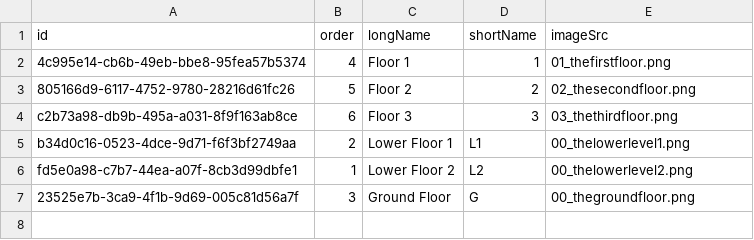
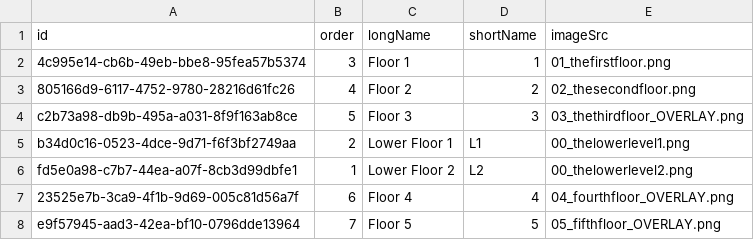
Before and after one commit to CS3733-D22-Team-C/Project, a CSV file: TowerFloors.csv, drawn as a sheet.

```diff
--- a/TowerFloors.csv
+++ b/TowerFloors.csv
@@ -1,7 +1,8 @@
 id,order,longName,shortName,imageSrc
-4c995e14-cb6b-49eb-bbe8-95fea57b5374,4,Floor 1,1,01_thefirstfloor.png
-805166d9-6117-4752-9780-28216d61fc26,5,Floor 2,2,02_thesecondfloor.png
-c2b73a98-db9b-495a-a031-8f9f163ab8ce,6,Floor 3,3,03_thethirdfloor.png
+4c995e14-cb6b-49eb-bbe8-95fea57b5374,3,Floor 1,1,01_thefirstfloor.png
+805166d9-6117-4752-9780-28216d61fc26,4,Floor 2,2,02_thesecondfloor.png
+c2b73a98-db9b-495a-a031-8f9f163ab8ce,5,Floor 3,3,03_thethirdfloor_OVERLAY.png
 b34d0c16-0523-4dce-9d71-f6f3bf2749aa,2,Lower Floor 1,L1,00_thelowerlevel1.png
 fd5e0a98-c7b7-44ea-a07f-8cb3d99dbfe1,1,Lower Floor 2,L2,00_thelowerlevel2.png
-23525e7b-3ca9-4f1b-9d69-005c81d56a7f,3,Ground Floor,G,00_thegroundfloor.png
+23525e7b-3ca9-4f1b-9d69-005c81d56a7f,6,Floor 4,4,04_fourthfloor_OVERLAY.png
+e9f57945-aad3-42ea-bf10-0796dde13964,7,Floor 5,5,05_fifthfloor_OVERLAY.png
```
Also changed, not shown: 4 other files.
